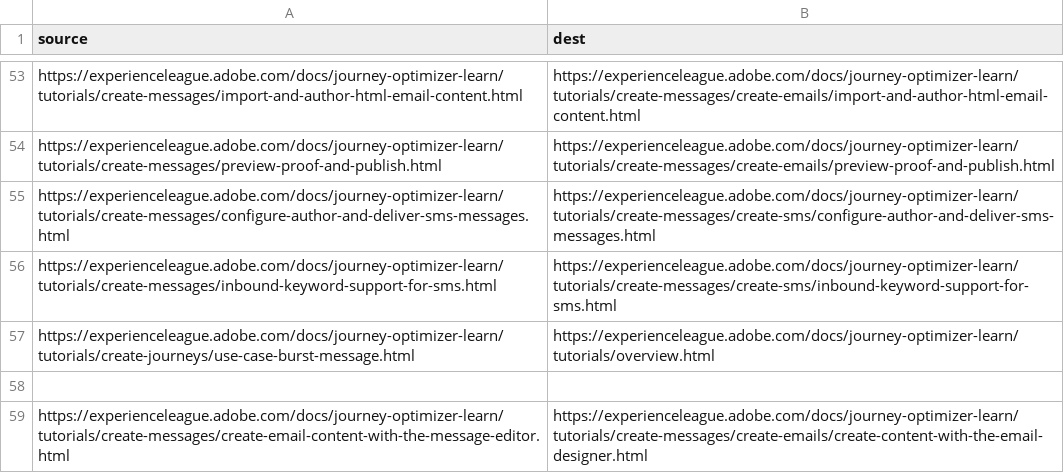
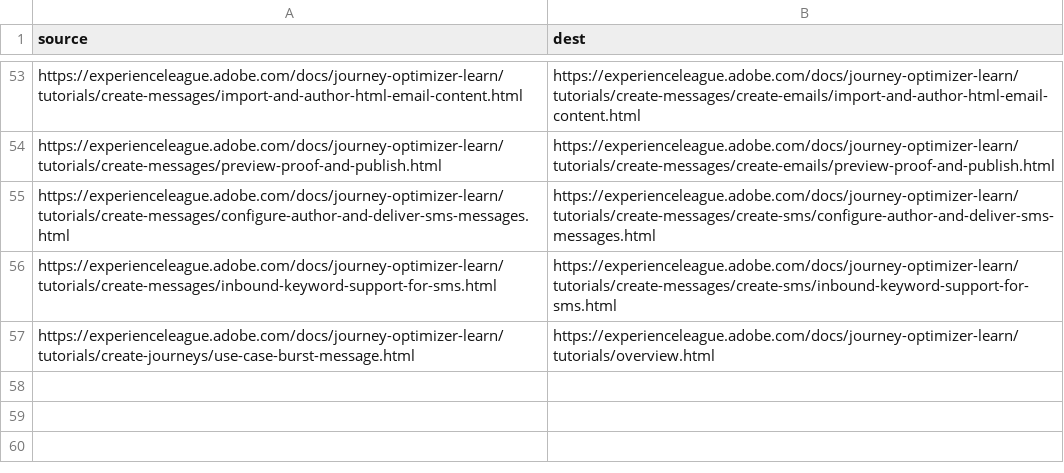
Before and after one commit to AdobeDocs/journey-optimizer-learn.de-DE, a CSV file: redirects.csv, drawn as a sheet; only a part is shown, gaps mark what is left out.

Commit message:
Sync non localizable files triggered by manual translation kit

```diff
--- a/redirects.csv
+++ b/redirects.csv
@@ -57,3 +57 @@ https://experienceleague.adobe.com/docs/journey-optimizer-learn/tutorials/create
 https://experienceleague.adobe.com/docs/journey-optimizer-learn/tutorials/create-journeys/use-case-burst-message.html,https://experienceleague.adobe.com/docs/journey-optimizer-learn/tutorials/overview.html
-,
-https://experienceleague.adobe.com/docs/journey-optimizer-learn/tutorials/create-messages/create-email-content-with-the-message-editor.html ,https://experienceleague.adobe.com/docs/journey-optimizer-learn/tutorials/create-messages/create-emails/create-content-with-the-email-designer.html
```
